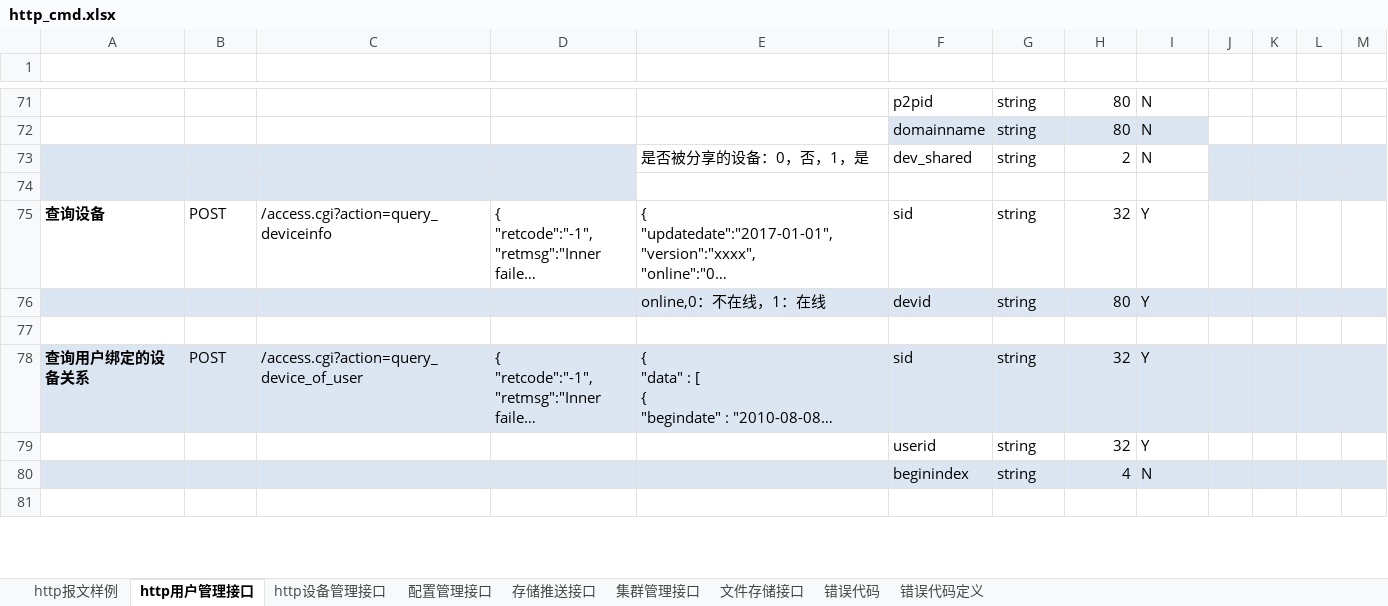
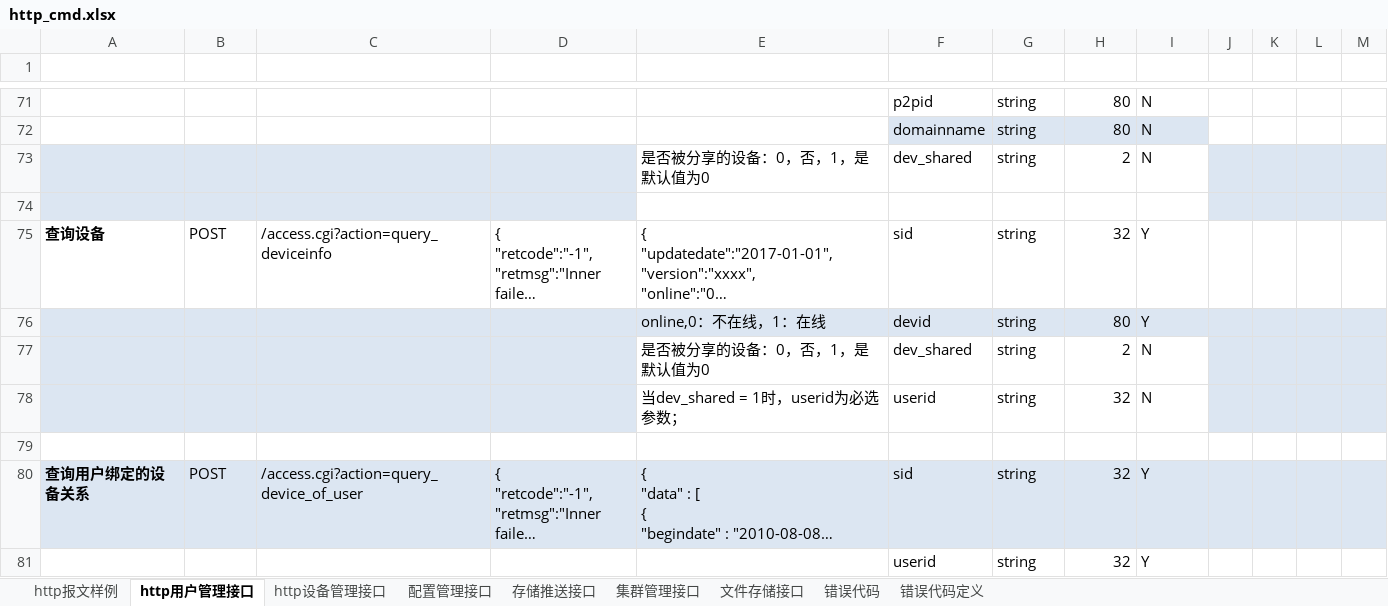
Before and after one commit to GSIL-Monitor/aicode, an Excel workbook: script/http_cmd.xlsx, sheet http用户管理接口, drawn as a sheet; only a part is shown, gaps mark what is left out; the shorter side is filled out with more unchanged rows; long unchanged cells end in …; values as stored, in another font and other column widths than the file's, no borders; table styles not drawn; ↵ is a line break in a cell; the diff names each change by its address in the sheet, - before the commit and + after, or states it on an @@ line.

```diff
--- a/script/http_cmd.xlsx (sheet http用户管理接口)
+++ b/script/http_cmd.xlsx (sheet http用户管理接口)
-E73 (返回报文（成功）): 是否被分享的设备：0，否，1，是
+E73 (返回报文（成功）): 是否被分享的设备：0，否，1，是 ↵ 默认值为0
+row 77:  |  |  |  | 是否被分享的设备：0，否，1，是 ↵ 默认值为0 | dev_shared | string | 2 | N
+row 78:  |  |  |  | 当dev_shared = 1时，userid为必选参数； | userid | string | 32 | N
```
Also changed, not shown: sheet http报文样例, sheet http设备管理接口, 14 other files.
